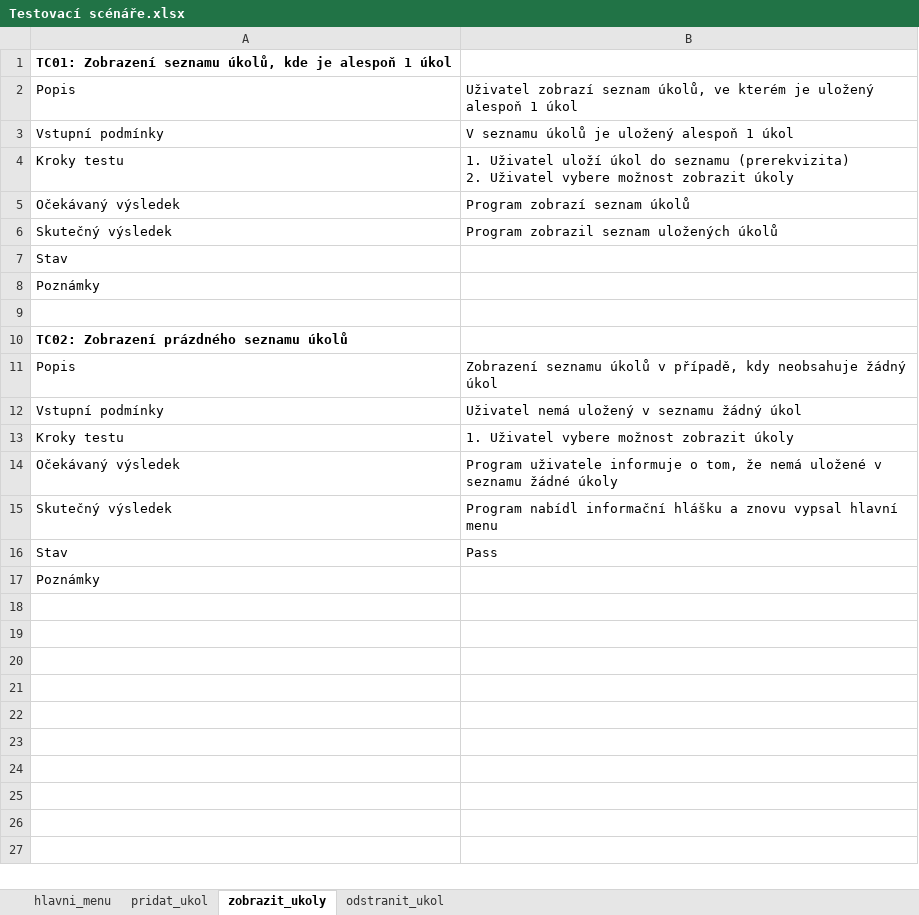
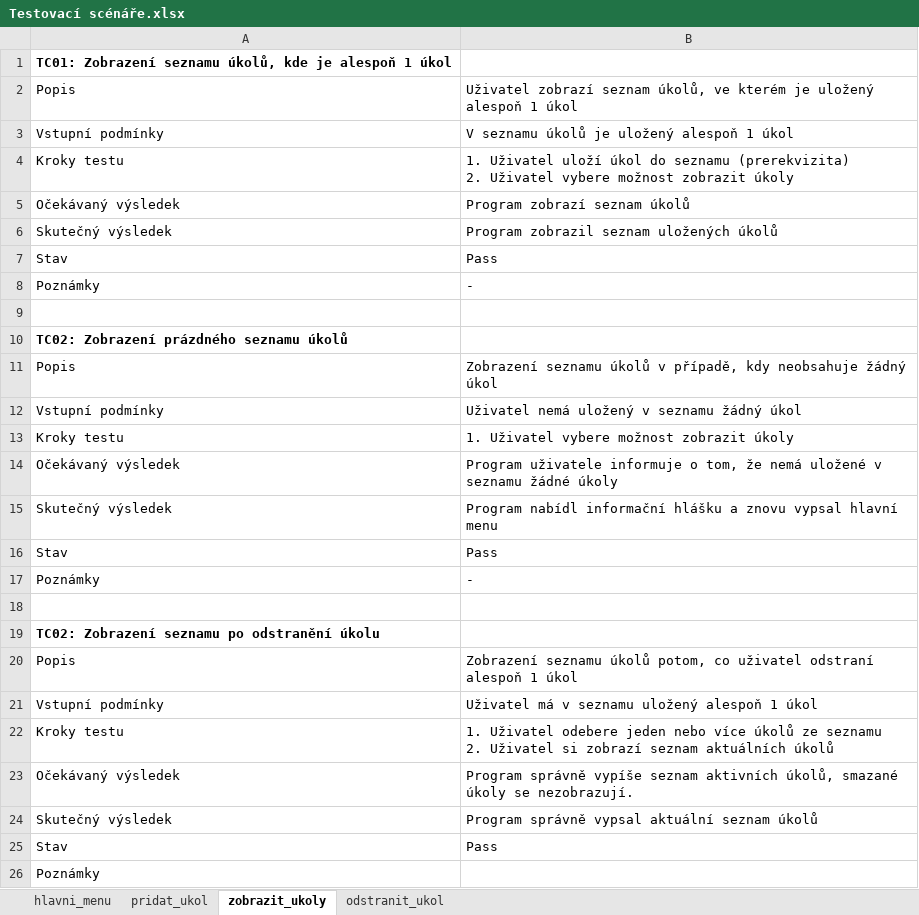
Before and after one commit to sochors/Task-manager, an Excel workbook: Testovací scénáře.xlsx, sheet zobrazit_ukoly, drawn as a sheet; values as stored, in another font and other column widths than the file's, no borders; ↵ is a line break in a cell; the diff names each change by its address in the sheet, - before the commit and + after, or states it on an @@ line.

Commit message:
final touches

```diff
--- a/Testovací scénáře.xlsx (sheet zobrazit_ukoly)
+++ b/Testovací scénáře.xlsx (sheet zobrazit_ukoly)
-B7: (empty)
+B7: Pass
-B8: (empty)
+B8: -
+row 16: Stav | Pass
+row 17: Poznámky | -
+row 18: (empty)
+row 19: TC02: Zobrazení seznamu po odstranění úkolu
+row 20: Popis | Zobrazení seznamu úkolů potom, co uživatel odstraní alespoň 1 úkol
+row 21: Vstupní podmínky | Uživatel má v seznamu uložený alespoň 1 úkol
+row 22: Kroky testu | 1. Uživatel odebere jeden nebo více úkolů ze seznamu ↵ 2. Uživatel si zobrazí seznam aktuálních úkolů
+row 23: Očekávaný výsledek | Program správně vypíše seznam aktivních úkolů, smazané úkoly se nezobrazují.
+row 24: Skutečný výsledek | Program správně vypsal aktuální seznam úkolů
```
Also changed, not shown: sheet hlavni_menu, sheet odstranit_ukol.
